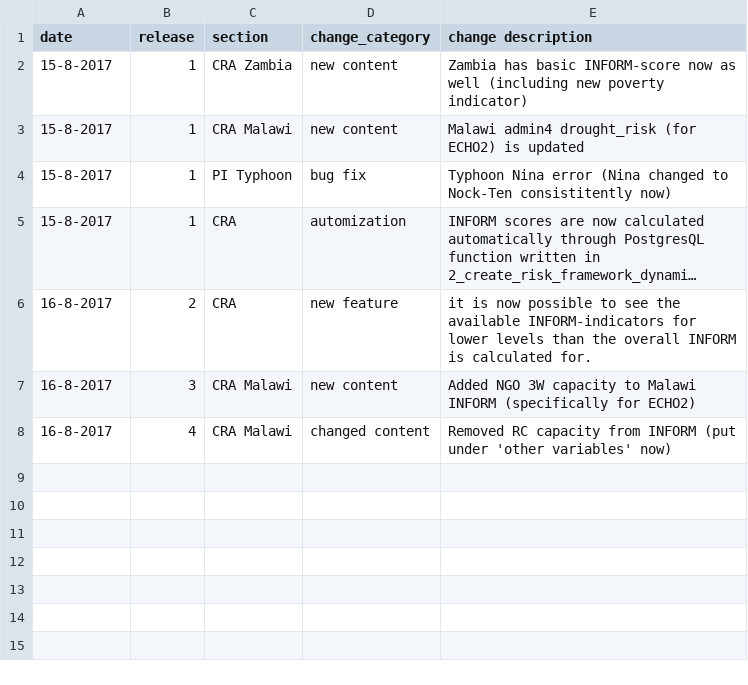
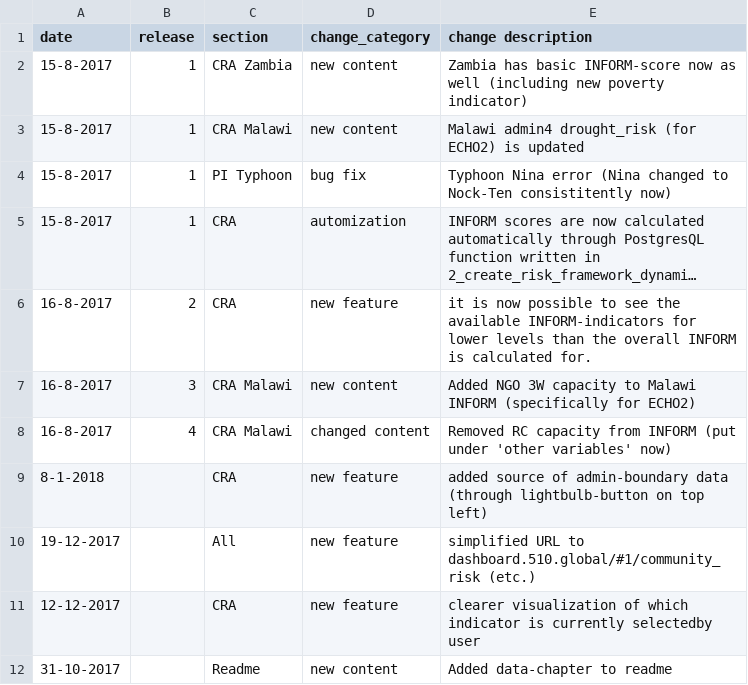
Before and after one commit to rodekruis/CommunityRisk, a CSV file: release_history.csv, drawn as a sheet; long unchanged cells end in …; the diff names each change by its address in the sheet, - before the commit and + after, or states it on an @@ line.

```diff
--- a/release_history.csv
+++ b/release_history.csv
+row 9: 8-1-2018 |  | CRA | new feature | added source of admin-boundary data (through lightbulb-button on top left)
+row 10: 19-12-2017 |  | All | new feature | simplified URL to dashboard.510.global/#1/community_risk (etc.)
+row 11: 12-12-2017 |  | CRA | new feature | clearer visualization of which indicator is currently selectedby user
+row 12: 31-10-2017 |  | Readme | new content | Added data-chapter to readme
```
Also changed, not shown: data/public/country_metadata.csv, data/public/metadata_prototype.csv, 6 other files.
